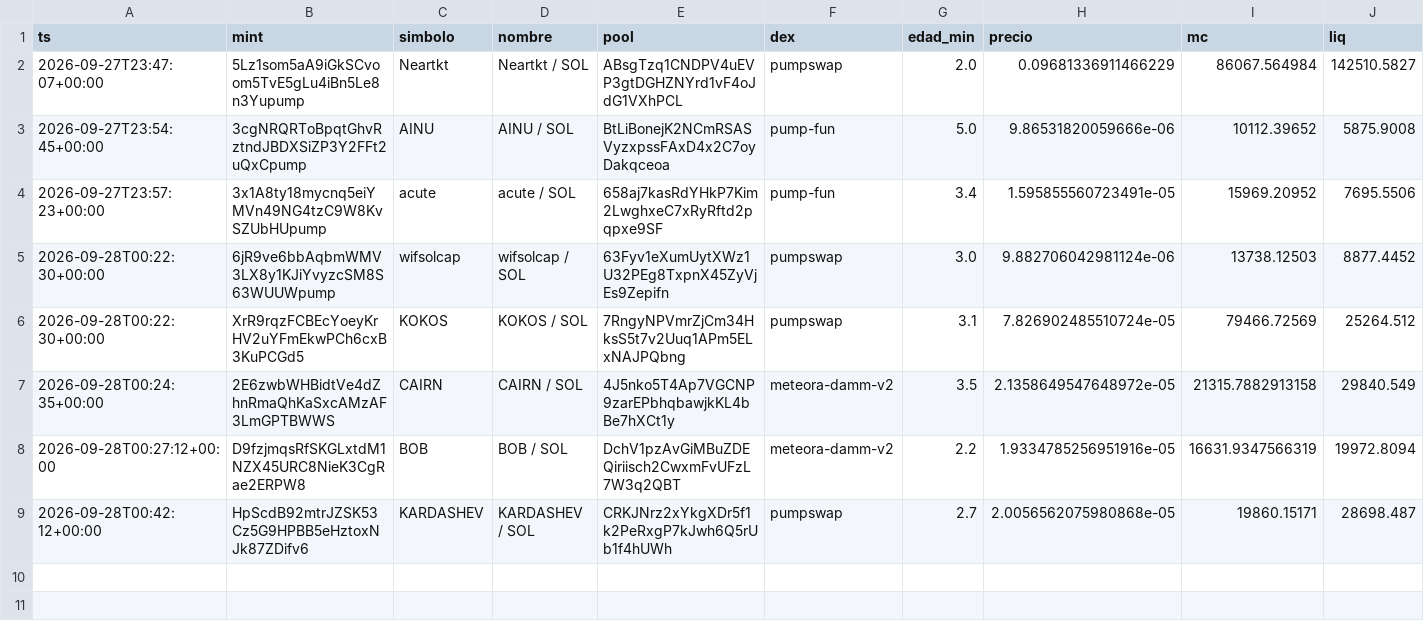
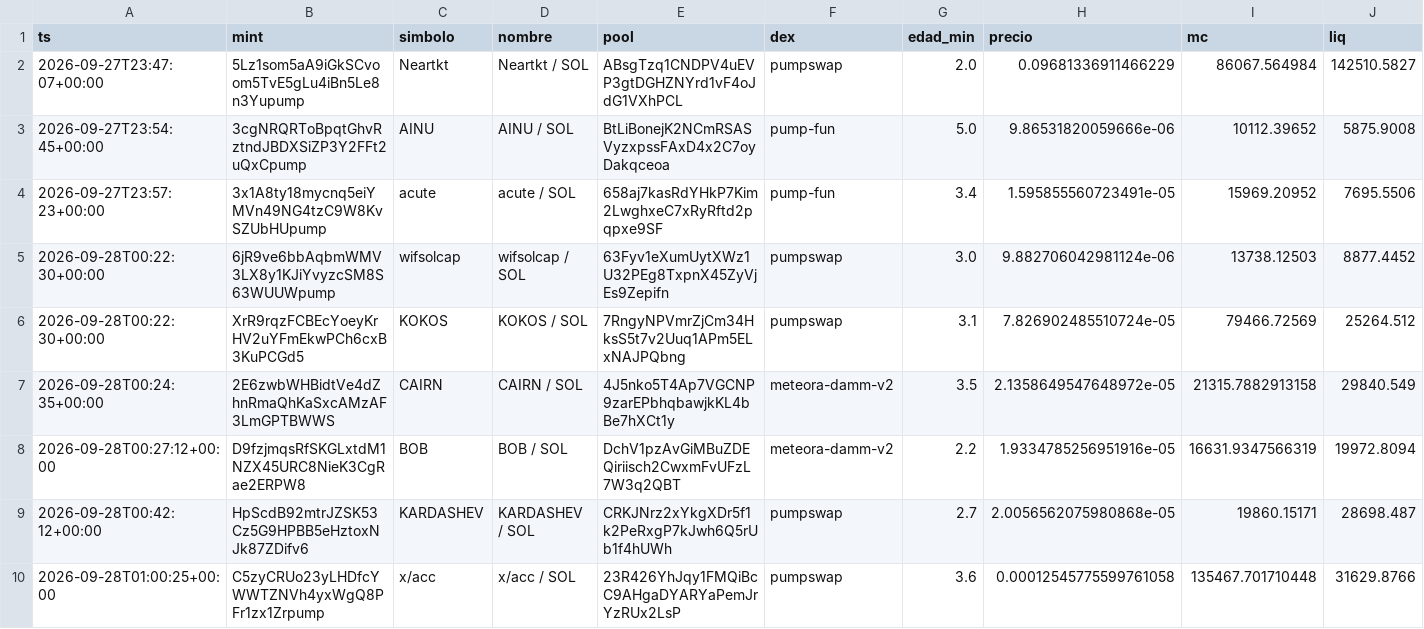
Before and after one commit to eriphelo15/An-lisis-cuantitativo, a CSV file: alertas.csv, drawn as a sheet; only a part is shown; rows hold the shown columns only; the diff names each change by its address in the sheet, - before the commit and + after, or states it on an @@ line.

```diff
--- a/alertas.csv
+++ b/alertas.csv
+row 10: 2026-09-28T01:00:25+00:00 | C5zyCRUo23yLHDfcYWWTZNVh4yxWgQ8PFr1zx1Zrpump | x/acc | x/acc / SOL | 23R426YhJqy1FMQiBcC9AHgaDYARYaPemJrYzRUx2LsP | pumpswap | 3.6 | 0.00012545775599761058 | 135467.701710448 | 31629.8766
```
Also changed, not shown: detecciones.csv, seguimiento.csv, 2 other files.
